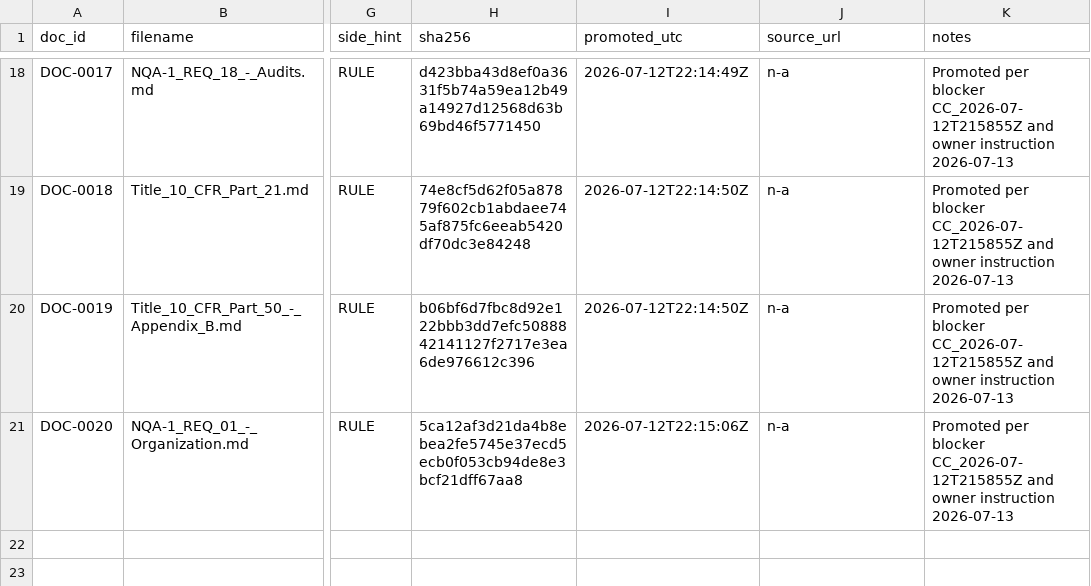
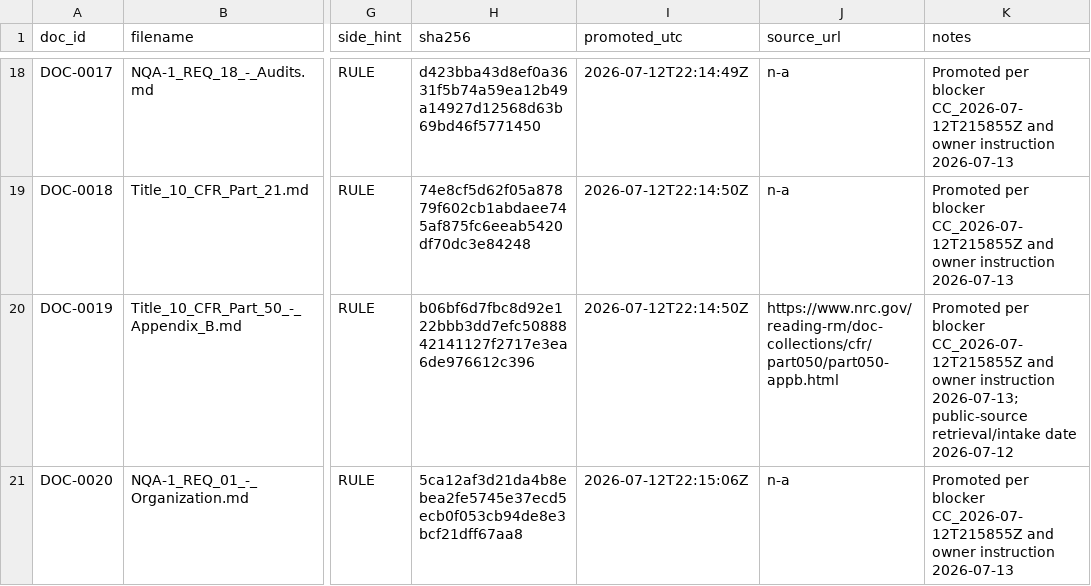
Before and after one commit to nekiee13/CC_LLM_Wiki_PKE_SA_Enconet, a CSV file: Enconet/manifests/raw_sources.csv, drawn as a sheet; only a part is shown, gaps mark what is left out; the diff names each change by its address in the sheet, - before the commit and + after, or states it on an @@ line.

```diff
--- a/Enconet/manifests/raw_sources.csv
+++ b/Enconet/manifests/raw_sources.csv
-J20 (source_url): n-a
+J20 (source_url): https://www.nrc.gov/reading-rm/doc-collections/cfr/part050/part050-appb.html
-K20 (notes): …owner instruction 2026-07-13
+K20 (notes): …owner instruction 2026-07-13; public-source retrieval/intake date 2026-07-12
```
Also changed, not shown: Enconet/manifests/validation_runs.csv, 24 other files.
